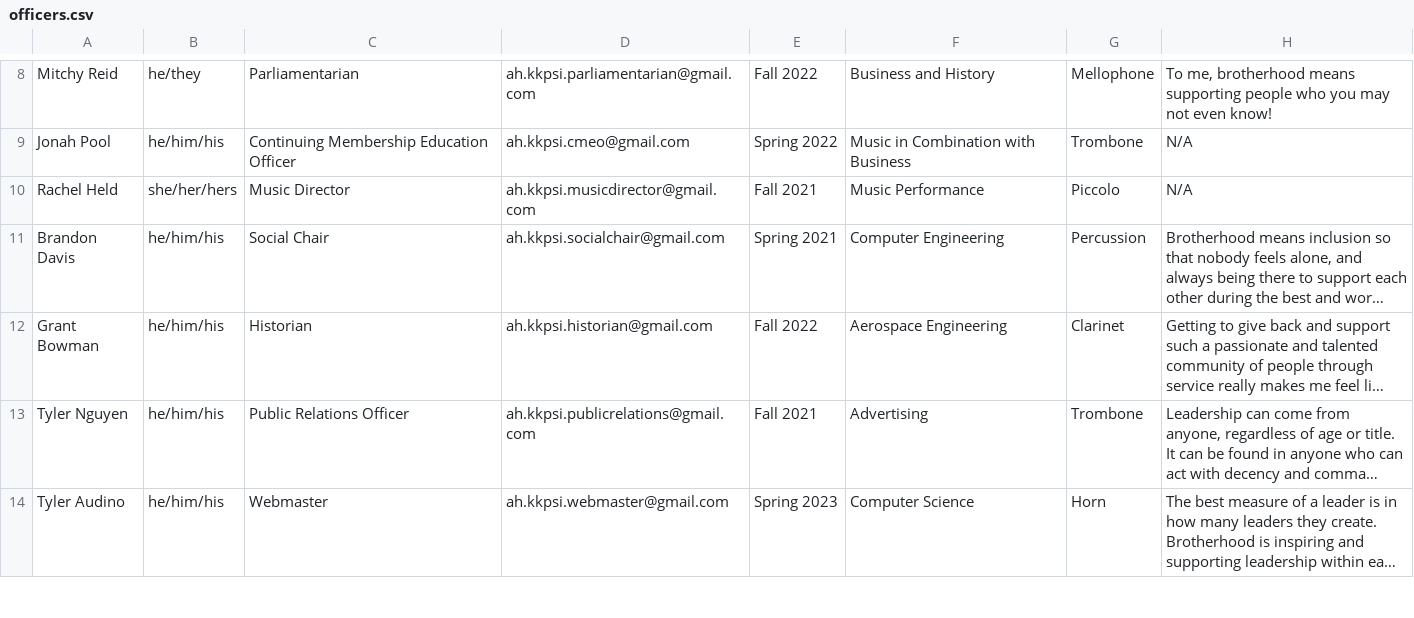
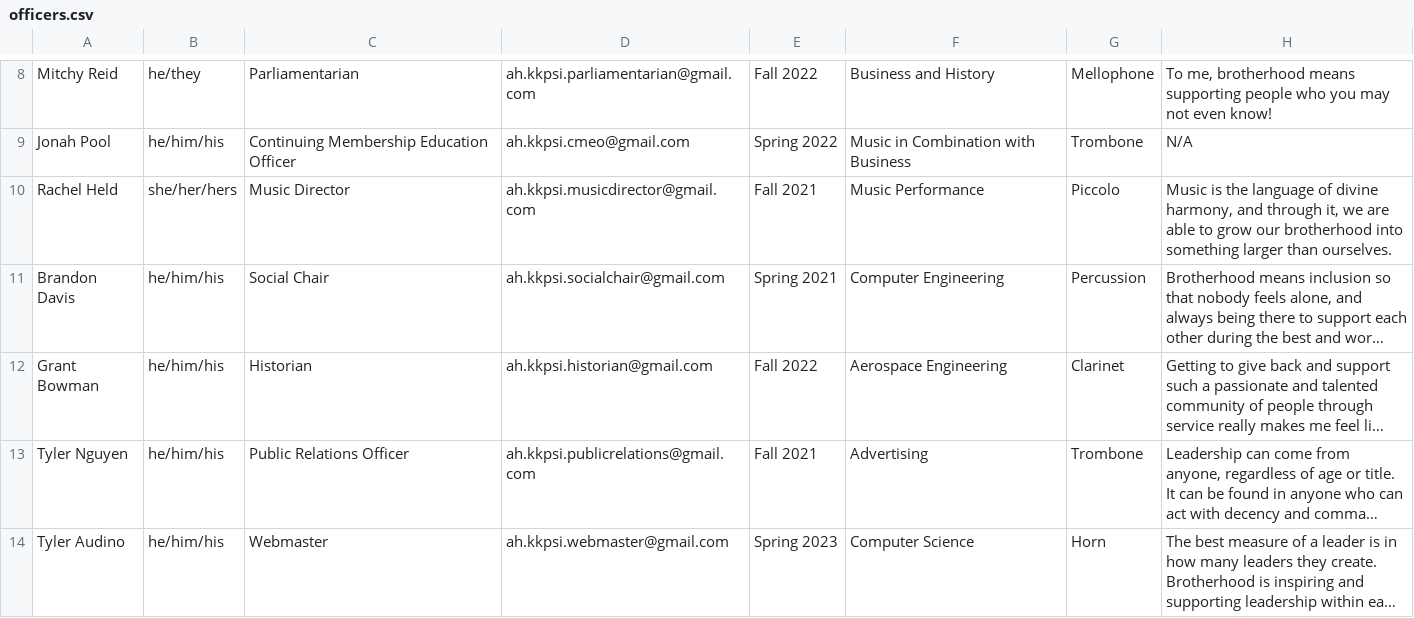
Before and after one commit to KKPsiAH/brotherscript, a CSV file: officers.csv, drawn as a sheet; only a part is shown, gaps mark what is left out; long unchanged cells end in …; the diff names each change by its address in the sheet, - before the commit and + after, or states it on an @@ line.

Commit message:
Added rachel held quote

```diff
--- a/officers.csv
+++ b/officers.csv
-H10: N/A
+H10: Music is the language of divine harmony, and through it, we are able to grow our brotherhood into something larger than ourselves.
```
